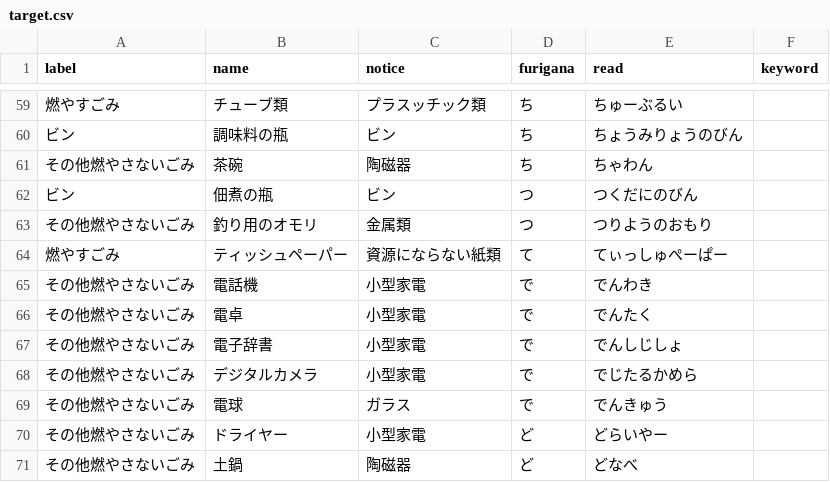
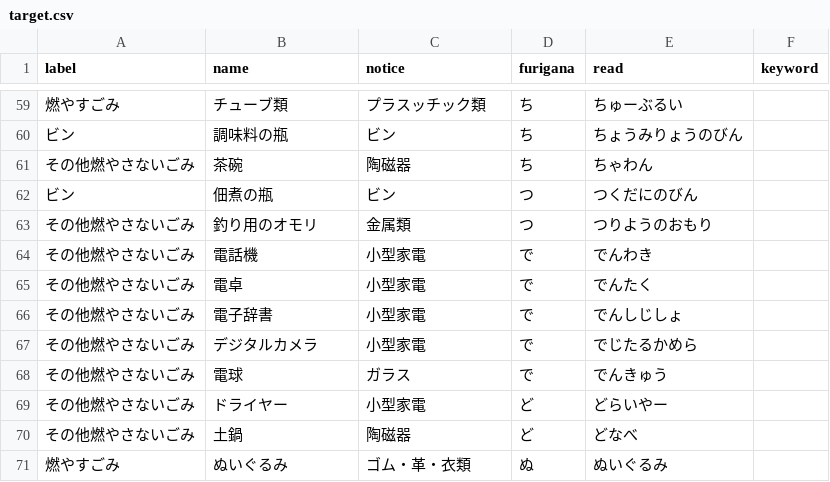
Before and after one commit to clarkashiya-2021/5374, a CSV file: data/target.csv, drawn as a sheet; only a part is shown, gaps mark what is left out; the shorter side is filled out with more unchanged rows; the diff names each change by its address in the sheet, - before the commit and + after, or states it on an @@ line.

Commit message:
Update target.csv

```diff
--- a/data/target.csv
+++ b/data/target.csv
-row 64: 燃やすごみ | ティッシュペーパー | 資源にならない紙類 | て | てぃっしゅぺーぱー
```
